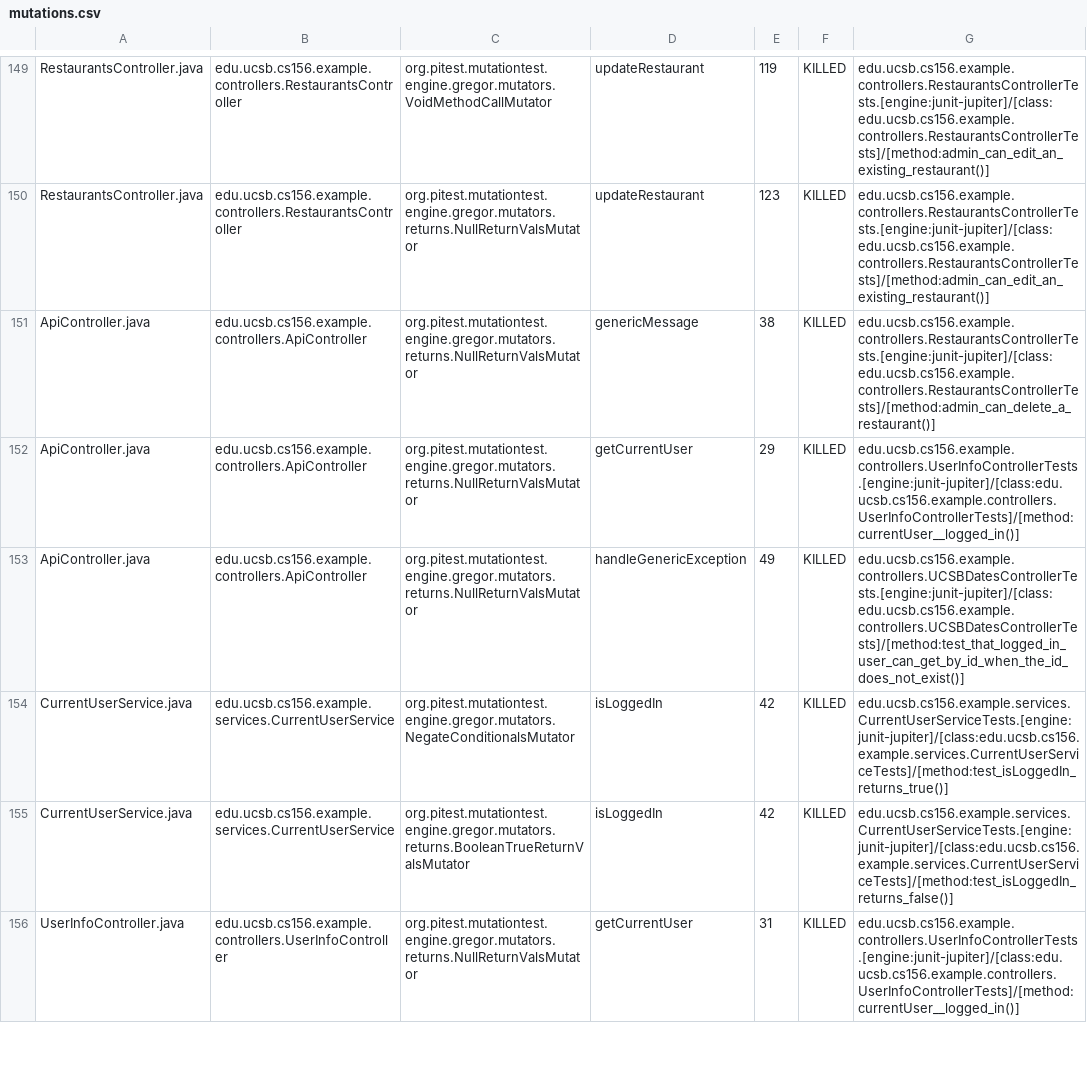
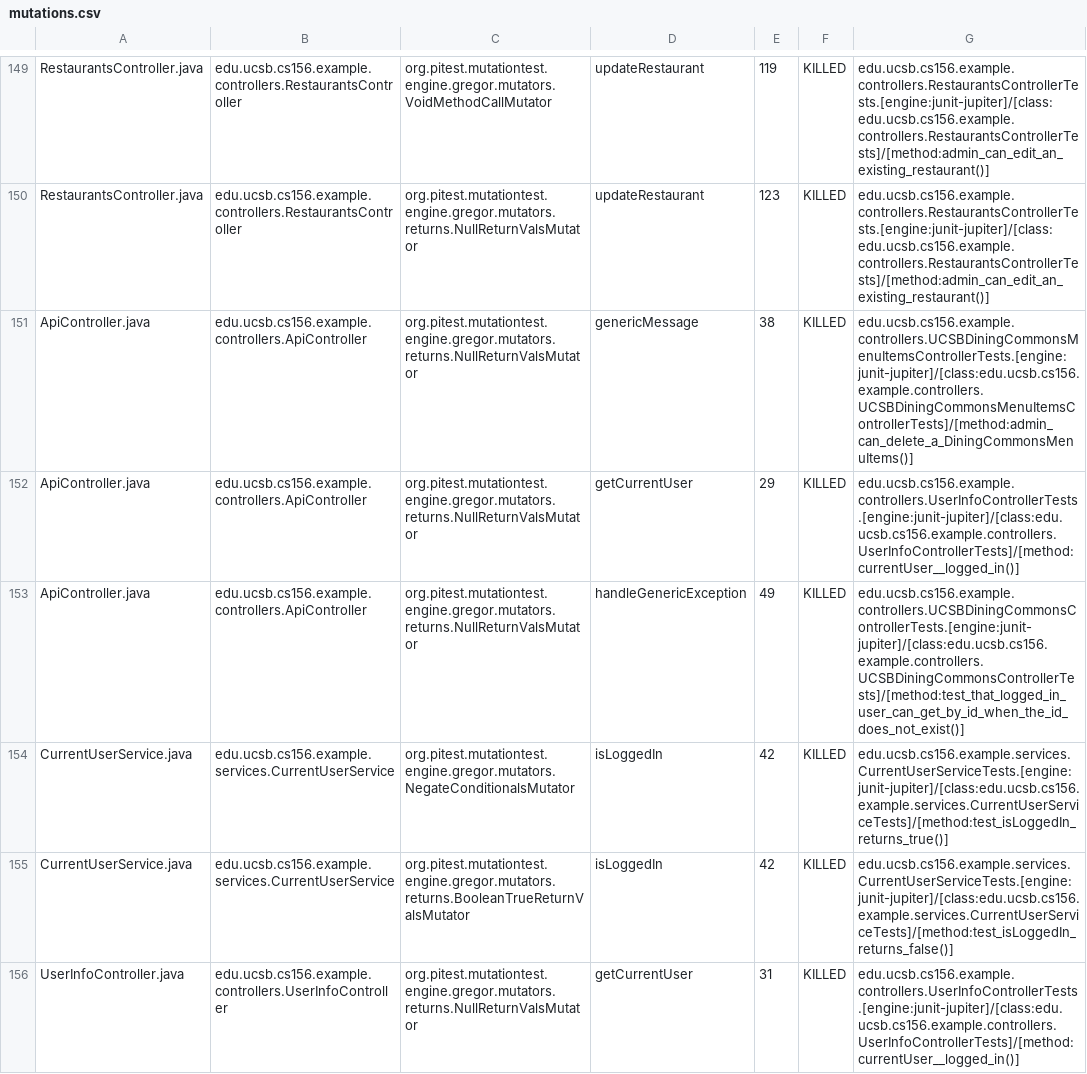
Before and after one commit to ucsb-cs156-f24/team02-f24-02, a CSV file: prs/99/pitest/mutations.csv, drawn as a sheet; only a part is shown, gaps mark what is left out.

Commit message:
Deploying to gh-pages from @ ucsb-cs156-f24/team02-f24-02@c3b644b968defb2a1012082dbfdd4fef0da681a1 🚀

```diff
--- a/prs/99/pitest/mutations.csv
+++ b/prs/99/pitest/mutations.csv
@@ -150,5 +150,5 @@ RestaurantsController.java,edu.ucsb.cs156.example.controllers.RestaurantsControl
 RestaurantsController.java,edu.ucsb.cs156.example.controllers.RestaurantsController,org.pitest.mutationtest.engine.gregor.mutators.returns.NullReturnValsMutator,updateRestaurant,123,KILLED,edu.ucsb.cs156.example.controllers.RestaurantsControllerTests.[engine:junit-jupiter]/[class:edu.ucsb.cs156.example.controllers.RestaurantsControllerTests]/[method:admin_can_edit_an_existing_restaurant()]
-ApiController.java,edu.ucsb.cs156.example.controllers.ApiController,org.pitest.mutationtest.engine.gregor.mutators.returns.NullReturnValsMutator,genericMessage,38,KILLED,edu.ucsb.cs156.example.controllers.RestaurantsControllerTests.[engine:junit-jupiter]/[class:edu.ucsb.cs156.example.controllers.RestaurantsControllerTests]/[method:admin_can_delete_a_restaurant()]
+ApiController.java,edu.ucsb.cs156.example.controllers.ApiController,org.pitest.mutationtest.engine.gregor.mutators.returns.NullReturnValsMutator,genericMessage,38,KILLED,edu.ucsb.cs156.example.controllers.UCSBDiningCommonsMenuItemsControllerTests.[engine:junit-jupiter]/[class:edu.ucsb.cs156.example.controllers.UCSBDiningCommonsMenuItemsControllerTests]/[method:admin_can_delete_a_DiningCommonsMenuItems()]
 ApiController.java,edu.ucsb.cs156.example.controllers.ApiController,org.pitest.mutationtest.engine.gregor.mutators.returns.NullReturnValsMutator,getCurrentUser,29,KILLED,edu.ucsb.cs156.example.controllers.UserInfoControllerTests.[engine:junit-jupiter]/[class:edu.ucsb.cs156.example.controllers.UserInfoControllerTests]/[method:currentUser__logged_in()]
-ApiController.java,edu.ucsb.cs156.example.controllers.ApiController,org.pitest.mutationtest.engine.gregor.mutators.returns.NullReturnValsMutator,handleGenericException,49,KILLED,edu.ucsb.cs156.example.controllers.UCSBDatesControllerTests.[engine:junit-jupiter]/[class:edu.ucsb.cs156.example.controllers.UCSBDatesControllerTests]/[method:test_that_logged_in_user_can_get_by_id_when_the_id_does_not_exist()]
+ApiController.java,edu.ucsb.cs156.example.controllers.ApiController,org.pitest.mutationtest.engine.gregor.mutators.returns.NullReturnValsMutator,handleGenericException,49,KILLED,edu.ucsb.cs156.example.controllers.UCSBDiningCommonsControllerTests.[engine:junit-jupiter]/[class:edu.ucsb.cs156.example.controllers.UCSBDiningCommonsControllerTests]/[method:test_that_logged_in_user_can_get_by_id_when_the_id_does_not_exist()]
 CurrentUserService.java,edu.ucsb.cs156.example.services.CurrentUserService,org.pitest.mutationtest.engine.gregor.mutators.NegateConditionalsMutator,isLoggedIn,42,KILLED,edu.ucsb.cs156.example.services.CurrentUserServiceTests.[engine:junit-jupiter]/[class:edu.ucsb.cs156.example.services.CurrentUserServiceTests]/[method:test_isLoggedIn_returns_true()]
```
Also changed, not shown: 17 other files.
